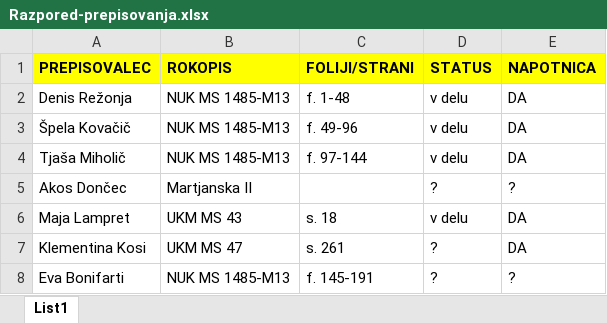
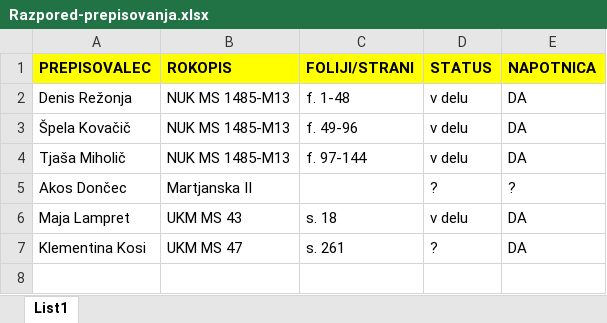
Before and after one commit to ninikotika/Prekmurski-rokopisi, an Excel workbook: Navodila/Razpored-prepisovanja.xlsx, sheet List1, drawn as a sheet; values as stored, in another font and other column widths than the file's, no borders; the diff names each change by its address in the sheet, - before the commit and + after, or states it on an @@ line.

Commit message:
dodajanje prepisov in navodil

```diff
--- a/Navodila/Razpored-prepisovanja.xlsx (sheet List1)
+++ b/Navodila/Razpored-prepisovanja.xlsx (sheet List1)
-row 8: Eva Bonifarti | NUK MS 1485-M13 | f. 145-191 | ? | ?
```
Also changed, not shown: 5 other files.
